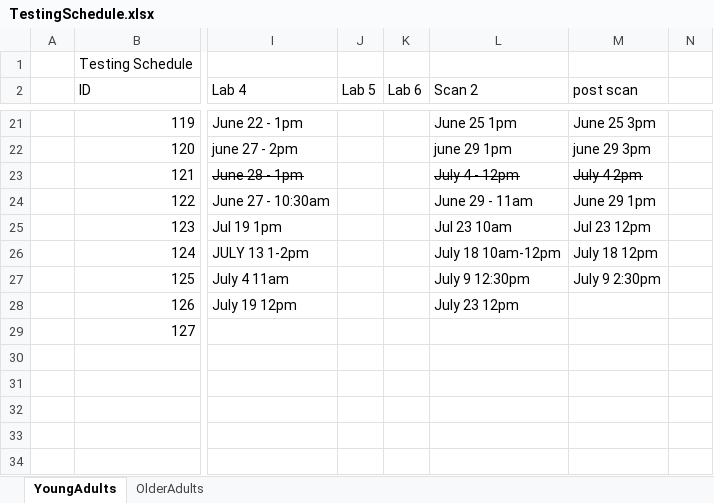
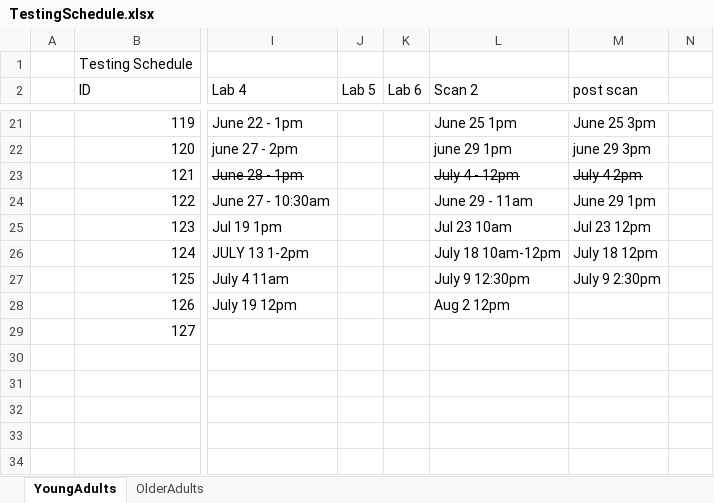
Before and after one commit to asternin/PhDProject, an Excel workbook: Music and Memory/Testing Documents/TestingSchedule.xlsx, sheet YoungAdults, drawn as a sheet; only a part is shown, gaps mark what is left out; values as stored, in another font and other column widths than the file's, no borders; the diff names each change by its address in the sheet, - before the commit and + after, or states it on an @@ line.

```diff
--- a/Music and Memory/Testing Documents/TestingSchedule.xlsx (sheet YoungAdults)
+++ b/Music and Memory/Testing Documents/TestingSchedule.xlsx (sheet YoungAdults)
-L28 (Scan 2): July 23 12pm
+L28 (Scan 2): Aug 2 12pm
```
Also changed, not shown: sheet OlderAdults, 8 other files.
